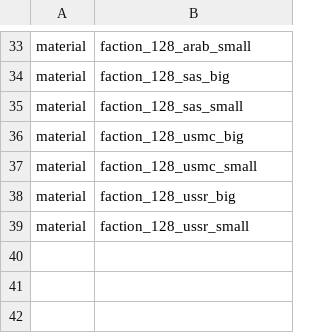
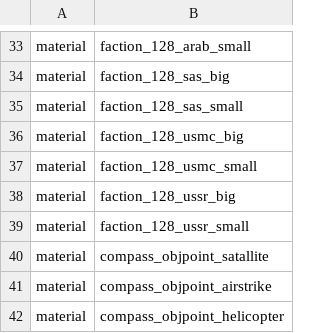
Before and after one commit to ObelardO/Cod4x-Obelwarfare-Mod, a CSV file: _Package.BetterUI/mod.csv, drawn as a sheet; only a part is shown, gaps mark what is left out.

```diff
--- a/_Package.BetterUI/mod.csv
+++ b/_Package.BetterUI/mod.csv
@@ -39 +39,4 @@ material,faction_128_ussr_big
 material,faction_128_ussr_small
+material,compass_objpoint_satallite
+material,compass_objpoint_airstrike
+material,compass_objpoint_helicopter
```
Also changed, not shown: _Base/mod.csv, 6 other files.
